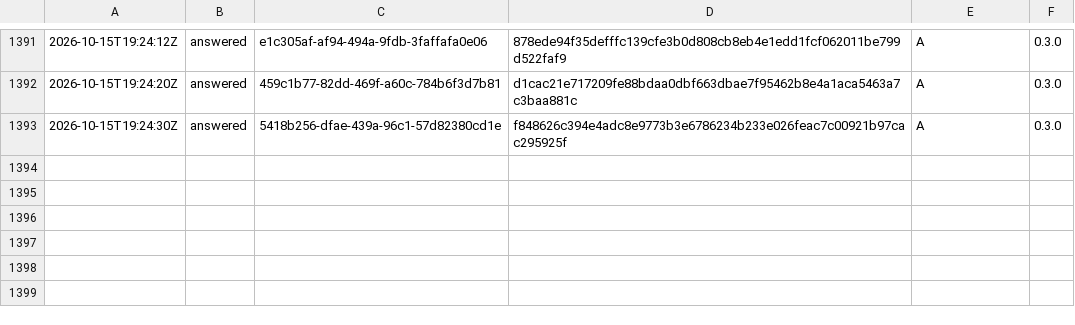
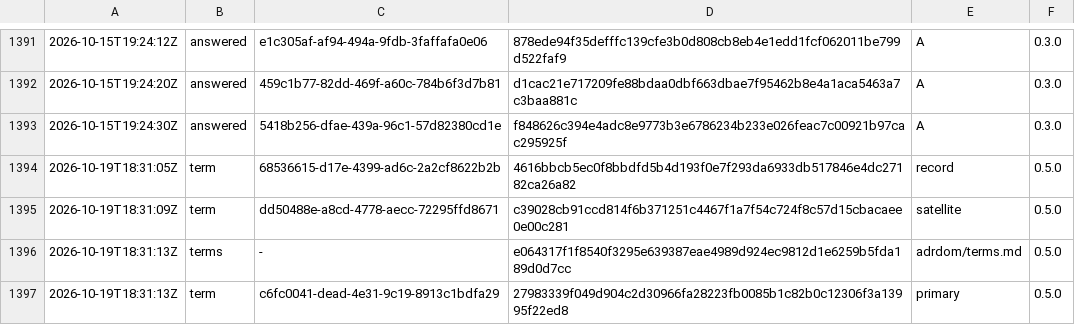
Before and after one commit to otuva/adrdom, a TSV file: adrdom/state/ledger.tsv, drawn as a sheet; only a part is shown, gaps mark what is left out.

```diff
--- a/adrdom/state/ledger.tsv
+++ b/adrdom/state/ledger.tsv
@@ -1393 +1393,5 @@
 2026-10-15T19:24:30Z	answered	5418b256-dfae-439a-96c1-57d82380cd1e	f848626c394e4adc8e9773b3e6786234b233e026feac7c00921b97cac295925f	A	0.3.0
+2026-10-19T18:31:05Z	term	68536615-d17e-4399-ad6c-2a2cf8622b2b	4616bbcb5ec0f8bbdfd5b4d193f0e7f293da6933db517846e4dc27182ca26a82	record	0.5.0
+2026-10-19T18:31:09Z	term	dd50488e-a8cd-4778-aecc-72295ffd8671	c39028cb91ccd814f6b371251c4467f1a7f54c724f8c57d15cbacaee0e00c281	satellite	0.5.0
+2026-10-19T18:31:13Z	terms	-	e064317f1f8540f3295e639387eae4989d924ec9812d1e6259b5fda189d0d7cc	adrdom/terms.md	0.5.0
+2026-10-19T18:31:13Z	term	c6fc0041-dead-4e31-9c19-8913c1bdfa29	27983339f049d904c2d30966fa28223fb0085b1c82b0c12306f3a13995f22ed8	primary	0.5.0
```
Also changed, not shown: 4 other files.
